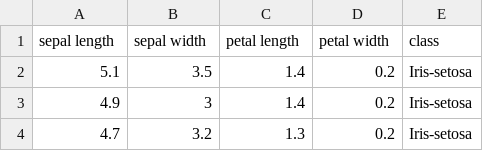
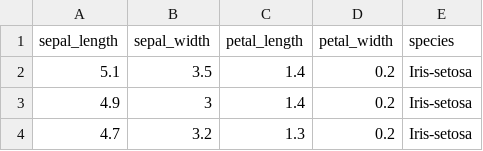
Before and after one commit to wangjiawen2013/charton, a CSV file: datasets/iris.csv, drawn as a sheet; only a part is shown.

Commit message:
rename iris columns

```diff
--- a/datasets/iris.csv
+++ b/datasets/iris.csv
@@ -1,2 +1,2 @@
-sepal length,sepal width,petal length,petal width,class
+sepal_length,sepal_width,petal_length,petal_width,species
 5.1,3.5,1.4,0.2,Iris-setosa
```
